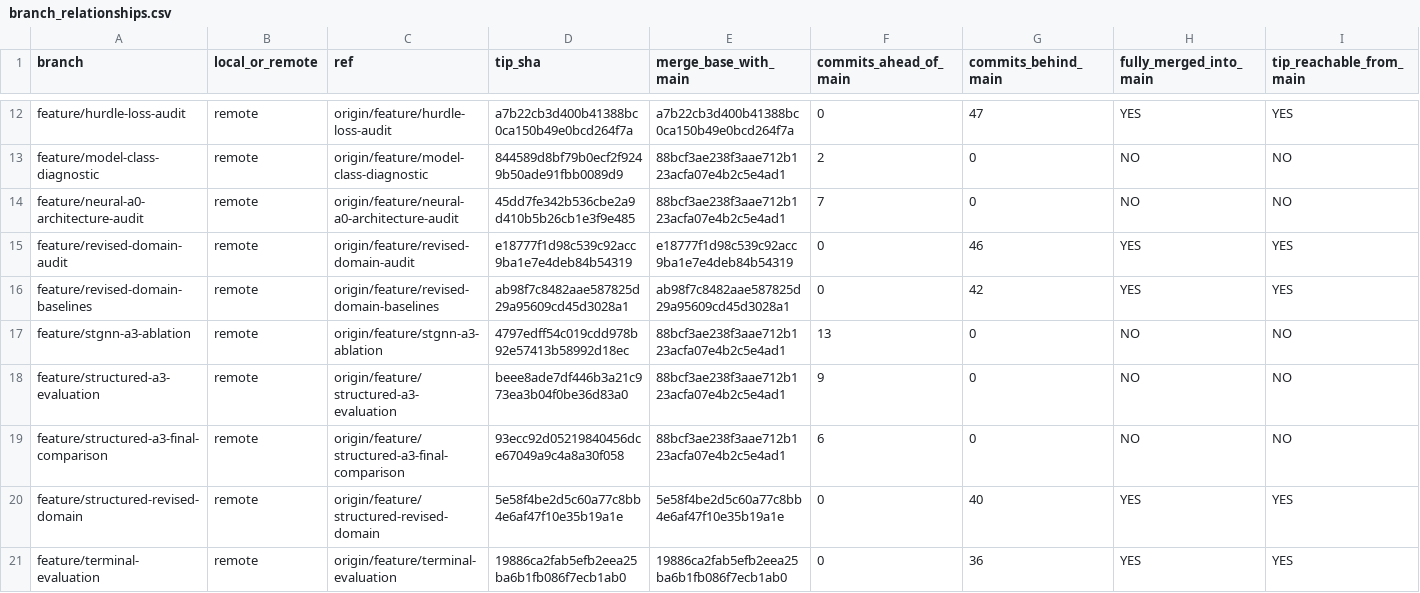
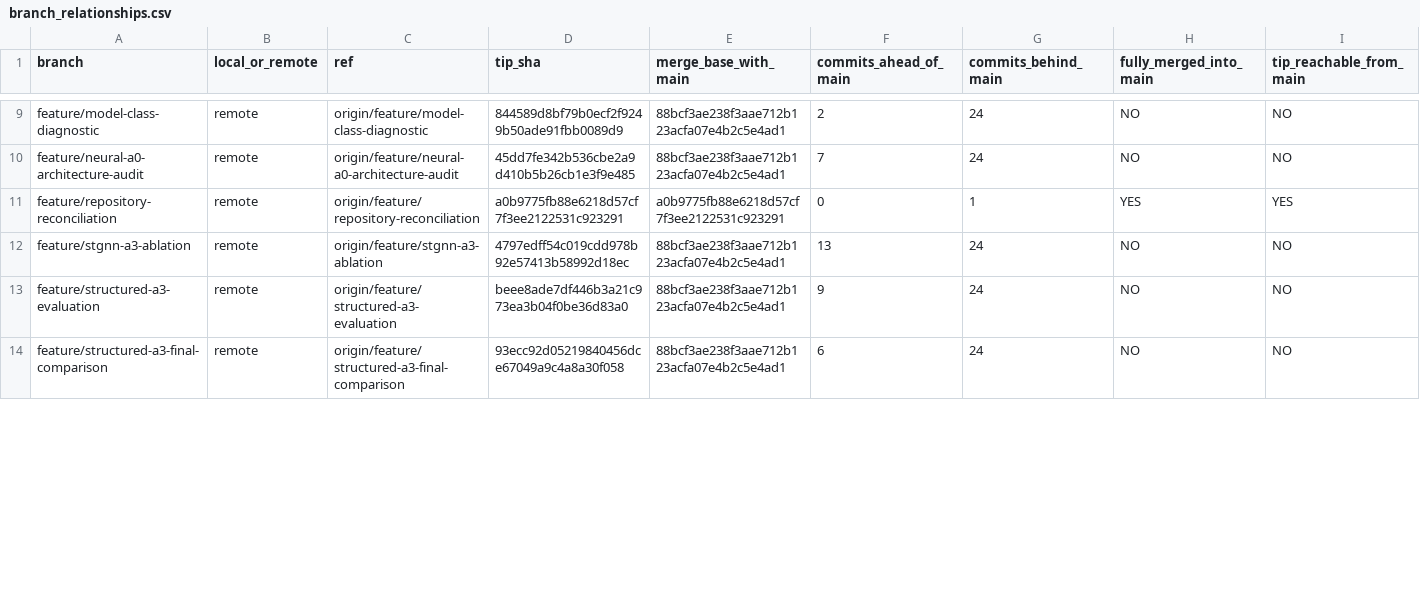
Before and after one commit to geoepi/hominivorax-ml, a CSV file: docs/repository_reconciliation/branch_relationships.csv, drawn as a sheet; only a part is shown, gaps mark what is left out; removed rows and columns are numbered as before the commit, all else as after; rows hold the shown columns only; the diff covers the shown part only; the diff names each change by its address in the sheet, - before the commit and + after, or states it on an @@ line.

Commit message:
record completed main integration and branch cleanup

```diff
--- a/docs/repository_reconciliation/branch_relationships.csv
+++ b/docs/repository_reconciliation/branch_relationships.csv
-row 12: feature/hurdle-loss-audit | remote | origin/feature/hurdle-loss-audit | a7b22cb3d400b41388bc0ca150b49e0bcd264f7a | a7b22cb3d400b41388bc0ca150b49e0bcd264f7a | 0 | 47 | YES | YES
-G9:G10 (commits_behind_main): 0
+G9:G10 (commits_behind_main): 24
-A11 (branch): feature/revised-domain-audit
+A11 (branch): feature/repository-reconciliation
-C11 (ref): origin/feature/revised-domain-audit
+C11 (ref): origin/feature/repository-reconciliation
-D11 (tip_sha): e18777f1d98c539c92acc9ba1e7e4deb84b54319
+D11 (tip_sha): a0b9775fb88e6218d57cf7f3ee2122531c923291
-E11 (merge_base_with_main): e18777f1d98c539c92acc9ba1e7e4deb84b54319
+E11 (merge_base_with_main): a0b9775fb88e6218d57cf7f3ee2122531c923291
-G11 (commits_behind_main): 46
+G11 (commits_behind_main): 1
-row 16: feature/revised-domain-baselines | remote | origin/feature/revised-domain-baselines | ab98f7c8482aae587825d29a95609cd45d3028a1 | ab98f7c8482aae587825d29a95609cd45d3028a1 | 0 | 42 | YES | YES
-G12:G14 (commits_behind_main): 0
+G12:G14 (commits_behind_main): 24
-row 20: feature/structured-revised-domain | remote | origin/feature/structured-revised-domain | 5e58f4be2d5c60a77c8bb4e6af47f10e35b19a1e | 5e58f4be2d5c60a77c8bb4e6af47f10e35b19a1e | 0 | 40 | YES | YES
-row 21: feature/terminal-evaluation | remote | origin/feature/terminal-evaluation | 19886ca2fab5efb2eea25ba6b1fb086f7ecb1ab0 | 19886ca2fab5efb2eea25ba6b1fb086f7ecb1ab0 | 0 | 36 | YES | YES
```
Also changed, not shown: 9 removed rows and 21 edited cells elsewhere in this file, docs/repository_reconciliation/branch_disposition.csv, docs/repository_reconciliation/branch_inventory.csv, 5 other files.
